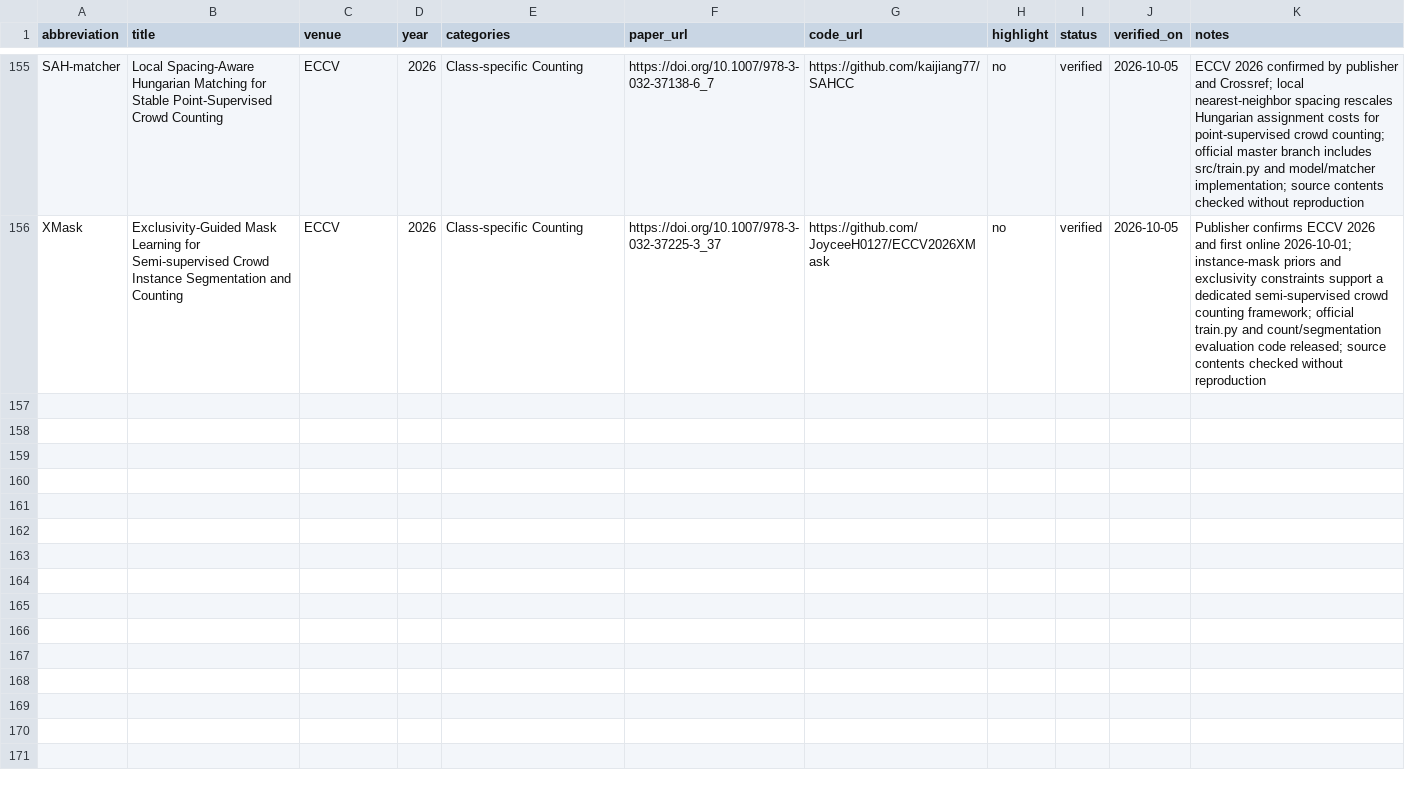
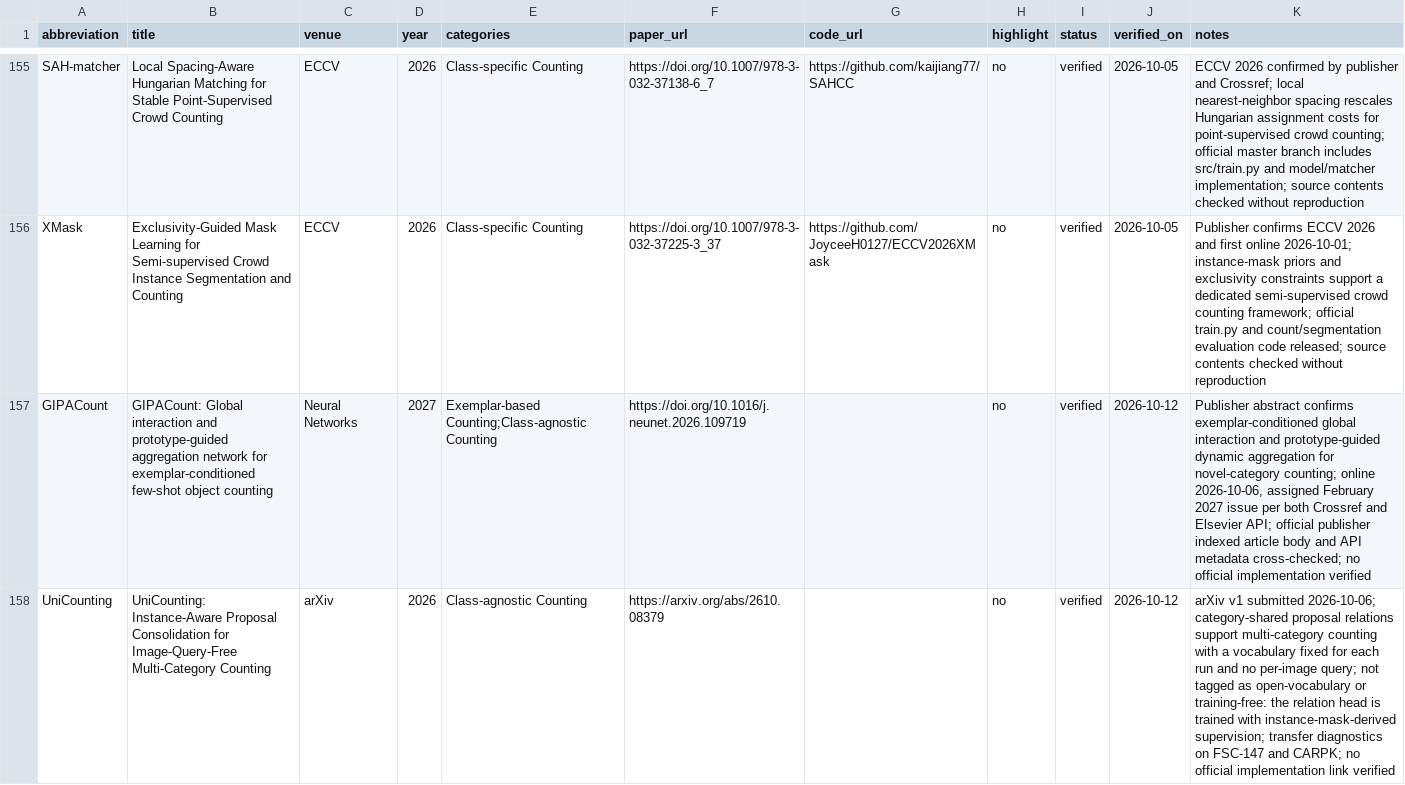
Before and after one commit to Mengqi-Lei/awesome-object-counting, a CSV file: data/papers.csv, drawn as a sheet; only a part is shown, gaps mark what is left out; the diff covers the shown part only; the diff names each change by its address in the sheet, - before the commit and + after, or states it on an @@ line.

Commit message:
chore: weekly object counting update 2026-10-12

```diff
--- a/data/papers.csv
+++ b/data/papers.csv
+row 157: GIPACount | GIPACount: Global interaction and prototype-guided aggregation network for exemplar-conditioned few-shot object counting | Neural Networks | 2027 | Exemplar-based Counting;Class-agnostic Counting | https://doi.org/10.1016/j.neunet.2026.109719 |  | no | verified | 2026-10-12 | Publisher abstract confirms exemplar-conditioned global interaction and prototype-guided dynamic aggregation for novel-category counting; online 2026-10-06, assigned February 2027 issue per both Crossref and Elsevier API; official publisher indexed article body and API metadata cross-checked; no official implementation verified
+row 158: UniCounting | UniCounting: Instance-Aware Proposal Consolidation for Image-Query-Free Multi-Category Counting | arXiv | 2026 | Class-agnostic Counting | https://arxiv.org/abs/2610.08379 |  | no | verified | 2026-10-12 | arXiv v1 submitted 2026-10-06; category-shared proposal relations support multi-category counting with a vocabulary fixed for each run and no per-image query; not tagged as open-vocabulary or training-free: the relation head is trained with instance-mask-derived supervision; transfer diagnostics on FSC-147 and CARPK; no official implementation link verified
```
Also changed, not shown: 1 added row elsewhere in this file, 1 other file.
